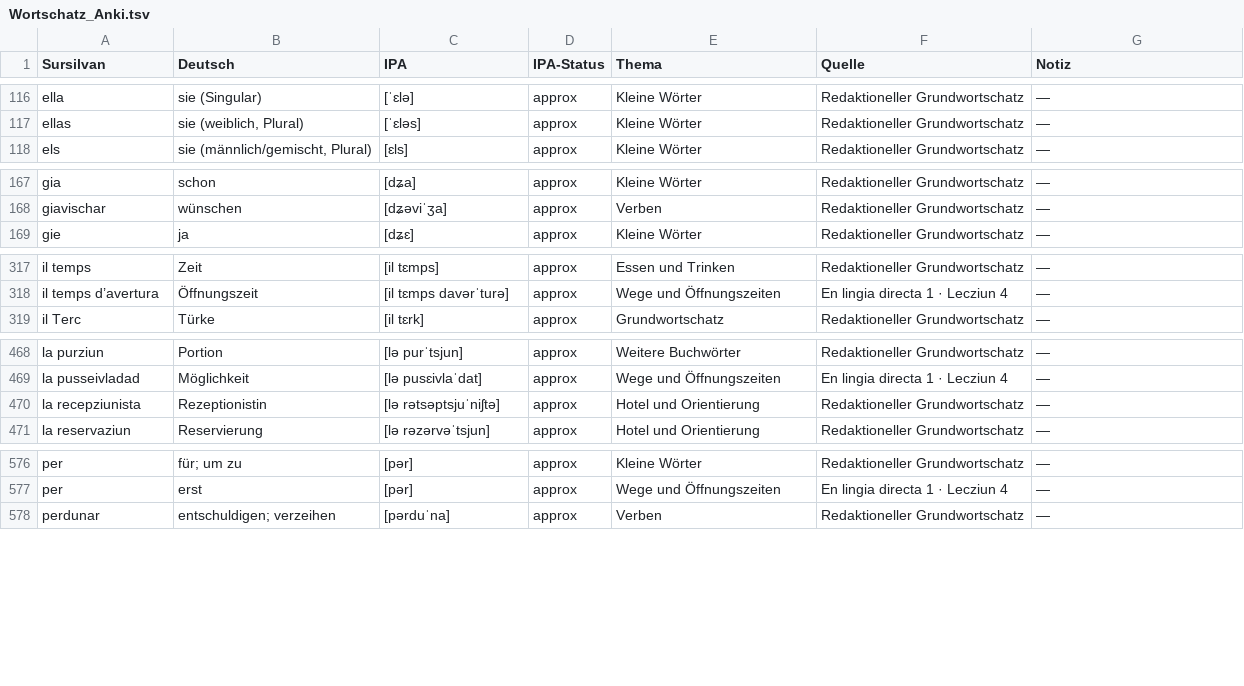
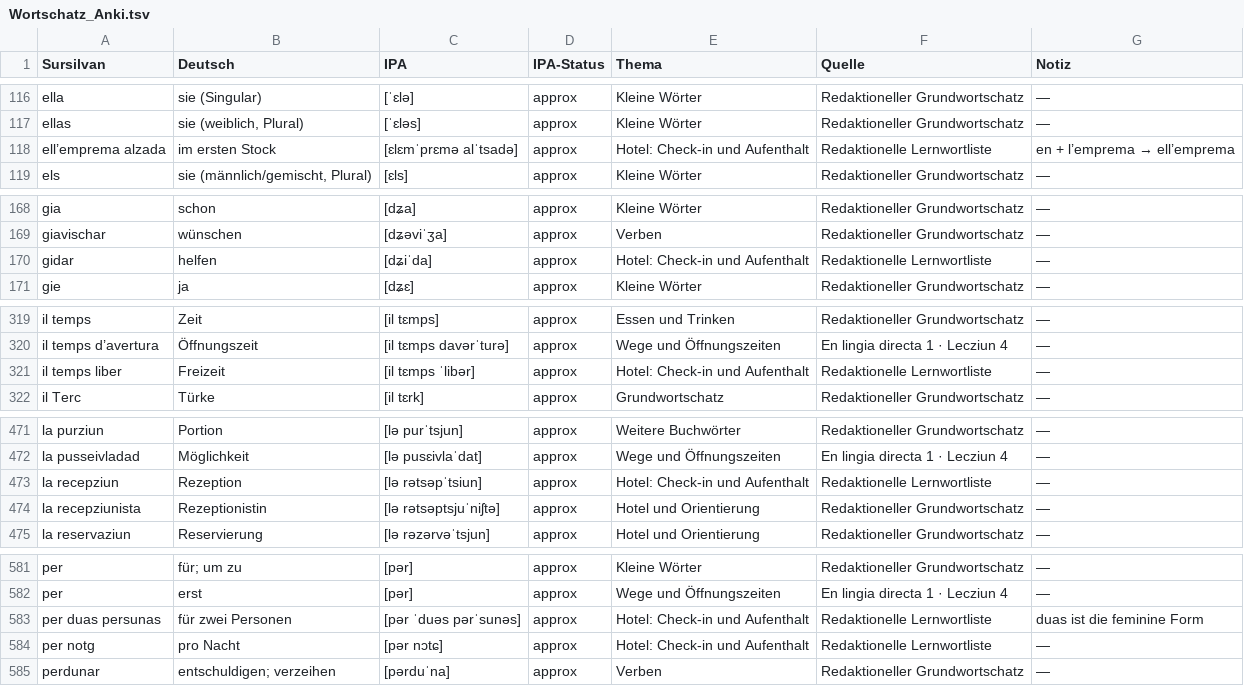
Before and after one commit to VittelFreising/plaids-sursilvan, a TSV file: Wortschatz_Anki.tsv, drawn as a sheet; only a part is shown, gaps mark what is left out; the diff covers the shown part only.

Commit message:
Add hotel and conversation practice

```diff
--- a/Wortschatz_Anki.tsv
+++ b/Wortschatz_Anki.tsv
@@ -117,2 +117,3 @@ ella	sie (Singular)	[ˈɛlə]	approx	Kleine Wörter	Redaktioneller Grundwortscha
 ellas	sie (weiblich, Plural)	[ˈɛləs]	approx	Kleine Wörter	Redaktioneller Grundwortschatz	—
+ell’emprema alzada	im ersten Stock	[ɛlɛmˈprɛmə alˈtsadə]	approx	Hotel: Check-in und Aufenthalt	Redaktionelle Lernwortliste	en + l’emprema → ell’emprema
 els	sie (männlich/gemischt, Plural)	[ɛls]	approx	Kleine Wörter	Redaktioneller Grundwortschatz	—
@@ -168,2 +169,3 @@ gia	schon	[dʑa]	approx	Kleine Wörter	Redaktioneller Grundwortschatz	—
 giavischar	wünschen	[dʑəviˈʒa]	approx	Verben	Redaktioneller Grundwortschatz	—
+gidar	helfen	[dʑiˈda]	approx	Hotel: Check-in und Aufenthalt	Redaktionelle Lernwortliste	—
 gie	ja	[dʑɛ]	approx	Kleine Wörter	Redaktioneller Grundwortschatz	—
@@ -318,2 +320,3 @@ il temps	Zeit	[il tɛmps]	approx	Essen und Trinken	Redaktioneller Grundwortschat
 il temps d’avertura	Öffnungszeit	[il tɛmps davərˈturə]	approx	Wege und Öffnungszeiten	En lingia directa 1 · Lecziun 4	—
+il temps liber	Freizeit	[il tɛmps ˈlibər]	approx	Hotel: Check-in und Aufenthalt	Redaktionelle Lernwortliste	—
 il Terc	Türke	[il tɛrk]	approx	Grundwortschatz	Redaktioneller Grundwortschatz	—
@@ -469,2 +472,3 @@ la purziun	Portion	[lə purˈtsjun]	approx	Weitere Buchwörter	Redaktioneller Gr
 la pusseivladad	Möglichkeit	[lə pusɛivlaˈdat]	approx	Wege und Öffnungszeiten	En lingia directa 1 · Lecziun 4	—
+la recepziun	Rezeption	[lə rətsəpˈtsiun]	approx	Hotel: Check-in und Aufenthalt	Redaktionelle Lernwortliste	—
 la recepziunista	Rezeptionistin	[lə rətsəptsjuˈniʃtə]	approx	Hotel und Orientierung	Redaktioneller Grundwortschatz	—
@@ -577,2 +582,4 @@ per	für; um zu	[pər]	approx	Kleine Wörter	Redaktioneller Grundwortschatz	—
 per	erst	[pər]	approx	Wege und Öffnungszeiten	En lingia directa 1 · Lecziun 4	—
+per duas persunas	für zwei Personen	[pər ˈduəs pərˈsunəs]	approx	Hotel: Check-in und Aufenthalt	Redaktionelle Lernwortliste	duas ist die feminine Form
+per notg	pro Nacht	[pər nɔtɕ]	approx	Hotel: Check-in und Aufenthalt	Redaktionelle Lernwortliste	—
 perdunar	entschuldigen; verzeihen	[pərduˈna]	approx	Verben	Redaktioneller Grundwortschatz	—
```
Also changed, not shown: 1 added row elsewhere in this file, 6 other files.
